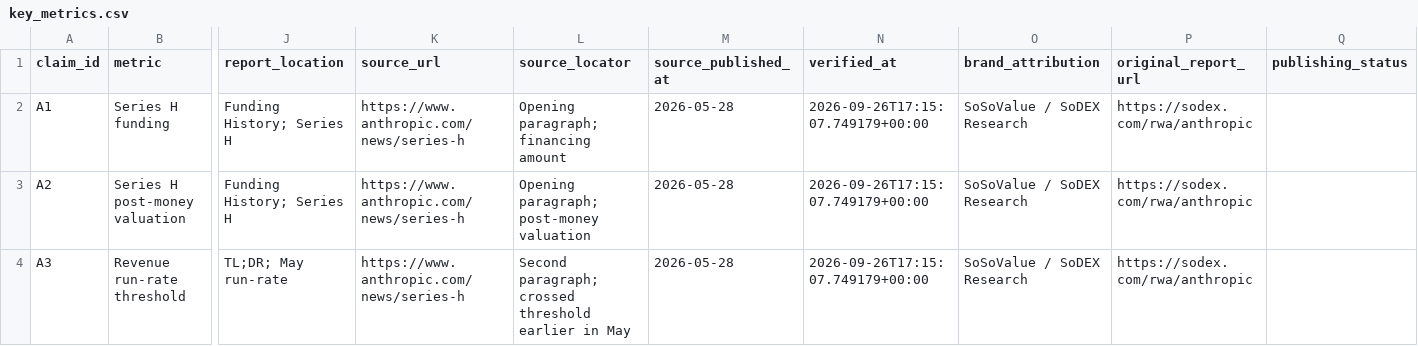
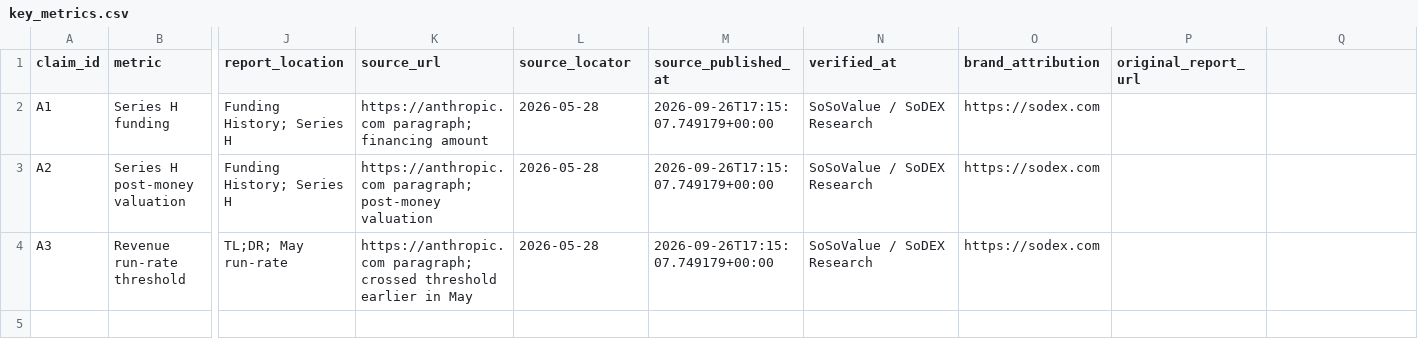
Before and after one commit to jasminezhong8/anthropic-research-summary, a CSV file: key_metrics.csv, drawn as a sheet; only a part is shown, gaps mark what is left out; the diff names each change by its address in the sheet, - before the commit and + after, or states it on an @@ line.

Commit message:
Update key_metrics.csv

```diff
--- a/key_metrics.csv
+++ b/key_metrics.csv
-Q1: publishing_status
+Q1: (empty)
-K2 (source_url): https://www.anthropic.com/news/series-h
+K2 (source_url): https://anthropic.com paragraph; financing amount
-L2 (source_locator): Opening paragraph; financing amount
+L2 (source_locator): 2026-05-28
-M2:M4 (source_published_at): 2026-05-28
+M2:M4 (source_published_at): 2026-09-26T17:15:07.749179+00:00
-N2:N4 (verified_at): 2026-09-26T17:15:07.749179+00:00
+N2:N4 (verified_at): SoSoValue / SoDEX Research
-O2:O4 (brand_attribution): SoSoValue / SoDEX Research
+O2:O4 (brand_attribution): https://sodex.com
-P2:P4 (original_report_url): https://sodex.com/rwa/anthropic
+P2:P4 (original_report_url): (empty)
-K3 (source_url): https://www.anthropic.com/news/series-h
+K3 (source_url): https://anthropic.com paragraph; post-money valuation
-L3 (source_locator): Opening paragraph; post-money valuation
+L3 (source_locator): 2026-05-28
-K4 (source_url): https://www.anthropic.com/news/series-h
+K4 (source_url): https://anthropic.com paragraph; crossed threshold earlier in May
-L4 (source_locator): Second paragraph; crossed threshold earlier in May
+L4 (source_locator): 2026-05-28
```
